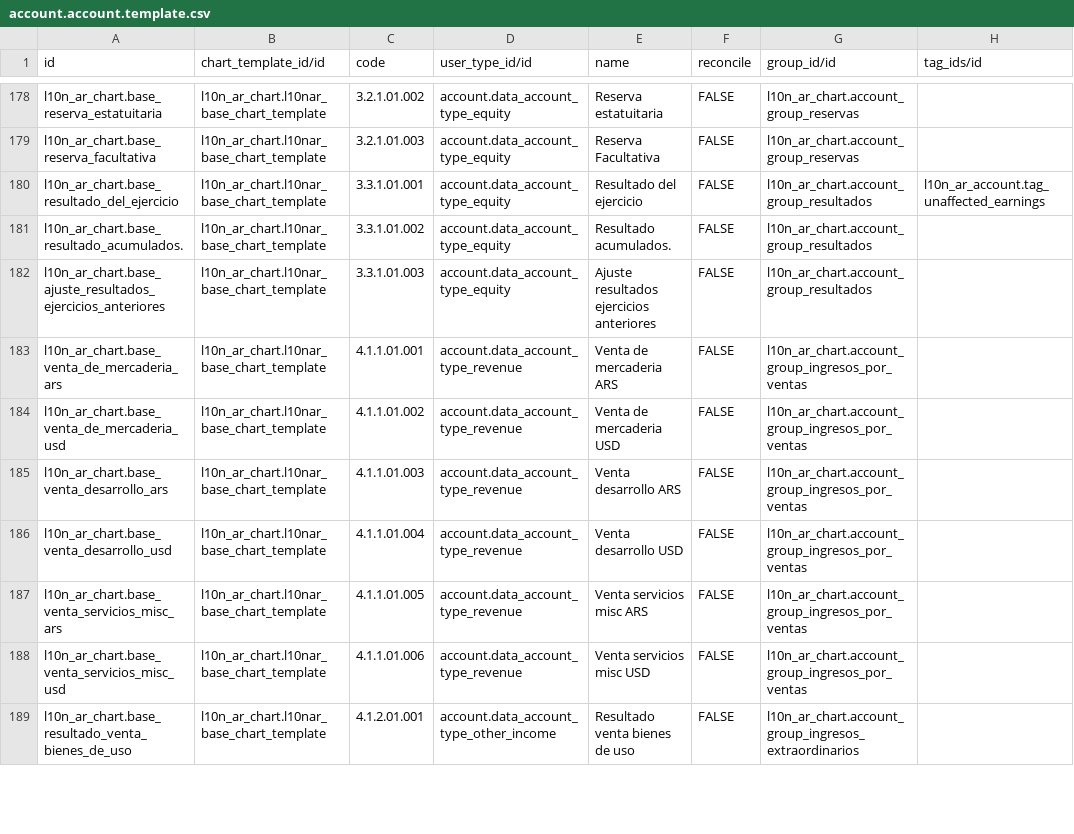
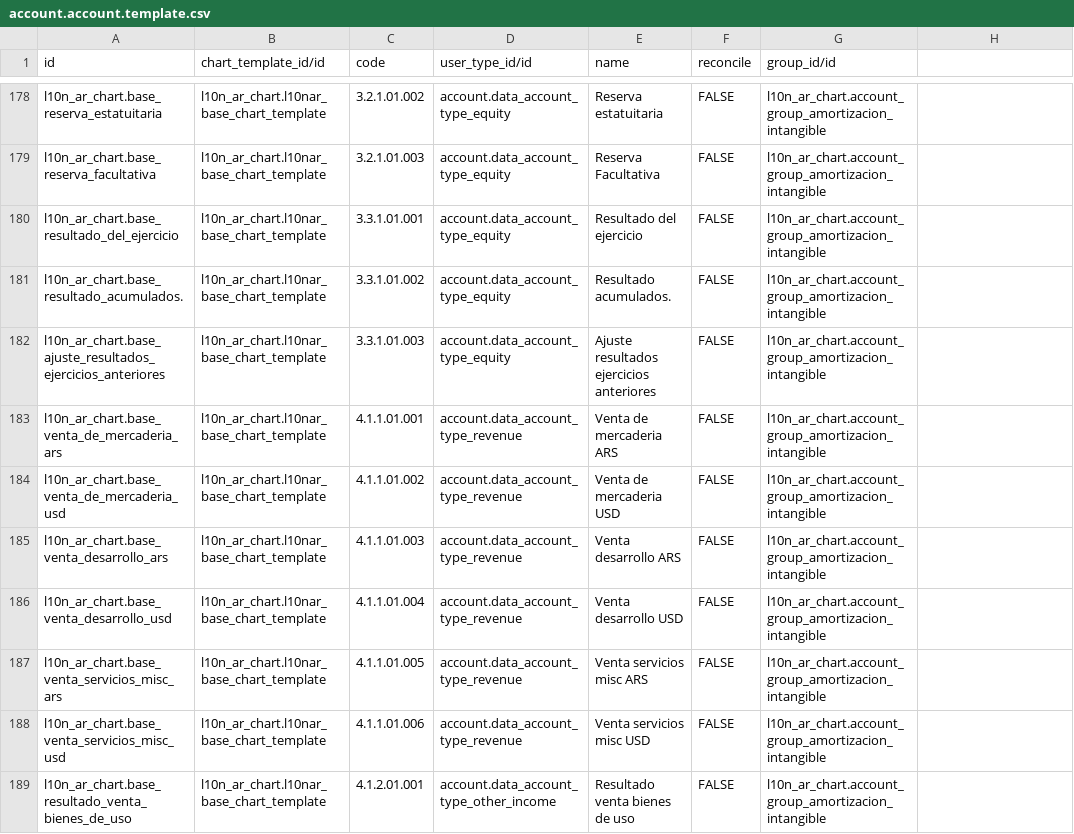
Before and after one commit to fdonadio1979/l10n_ar_chart, a CSV file: data/account.account.template.csv, drawn as a sheet; only a part is shown, gaps mark what is left out; the diff covers the shown part only; the diff names each change by its address in the sheet, - before the commit and + after, or states it on an @@ line.

```diff
--- a/data/account.account.template.csv
+++ b/data/account.account.template.csv
-H1: tag_ids/id
+H1: (empty)
-G178:G179 (group_id/id): l10n_ar_chart.account_group_reservas
+G178:G179 (group_id/id): l10n_ar_chart.account_group_amortizacion_intangible
-G180:G182 (group_id/id): l10n_ar_chart.account_group_resultados
+G180:G182 (group_id/id): l10n_ar_chart.account_group_amortizacion_intangible
-H180: l10n_ar_account.tag_unaffected_earnings
+H180: (empty)
-G183:G188 (group_id/id): l10n_ar_chart.account_group_ingresos_por_ventas
+G183:G188 (group_id/id): l10n_ar_chart.account_group_amortizacion_intangible
-G189 (group_id/id): l10n_ar_chart.account_group_ingresos_extraordinarios
+G189 (group_id/id): l10n_ar_chart.account_group_amortizacion_intangible
```
Also changed, not shown: 101 edited cells elsewhere in this file.
